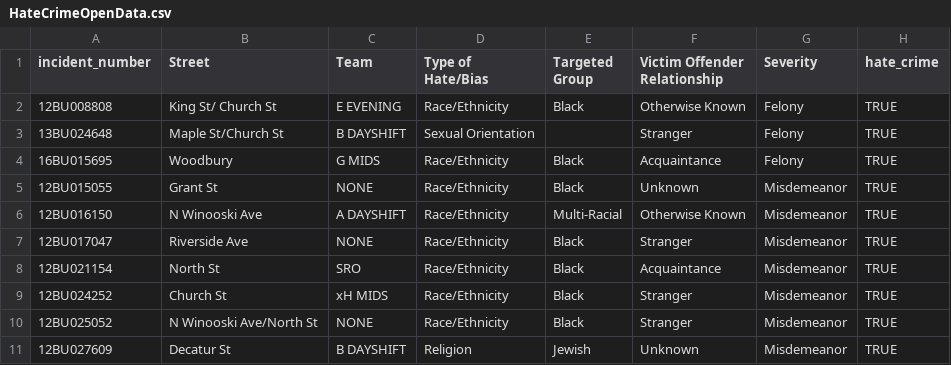
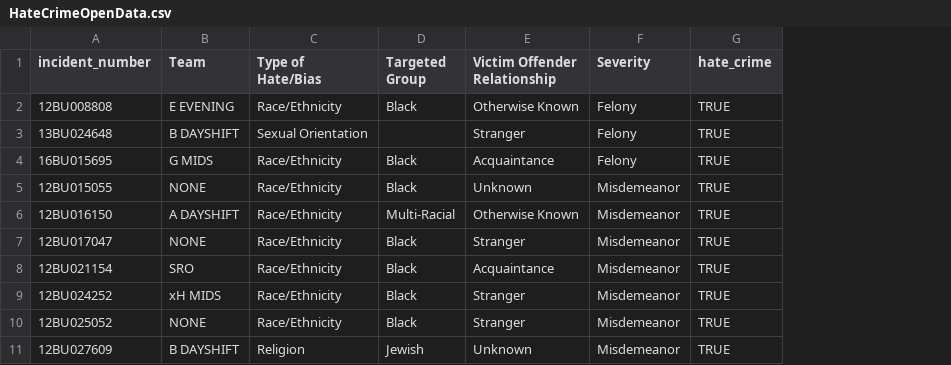
Before and after one commit to nickauerbach/BPDClassificationNotebooks, a CSV file: HateCrimeOpenData.csv, drawn as a sheet; only a part is shown; the diff names each change by its address in the sheet, - before the commit and + after, or states it on an @@ line.

Commit message:
#attempt to merge but collumns that are shared in non incidents datasets are renamed (age becomes age_x for example) #results in file with 100 or something collumns

```diff
--- a/HateCrimeOpenData.csv
+++ b/HateCrimeOpenData.csv
-column B (Street), rows 2-11: King St/ Church St | Maple St/Church St | Woodbury | Grant St | N Winooski Ave | Riverside Ave | North St | Church St | N Winooski Ave/North St | Decatur St
```
Also changed, not shown: 1 other file.
